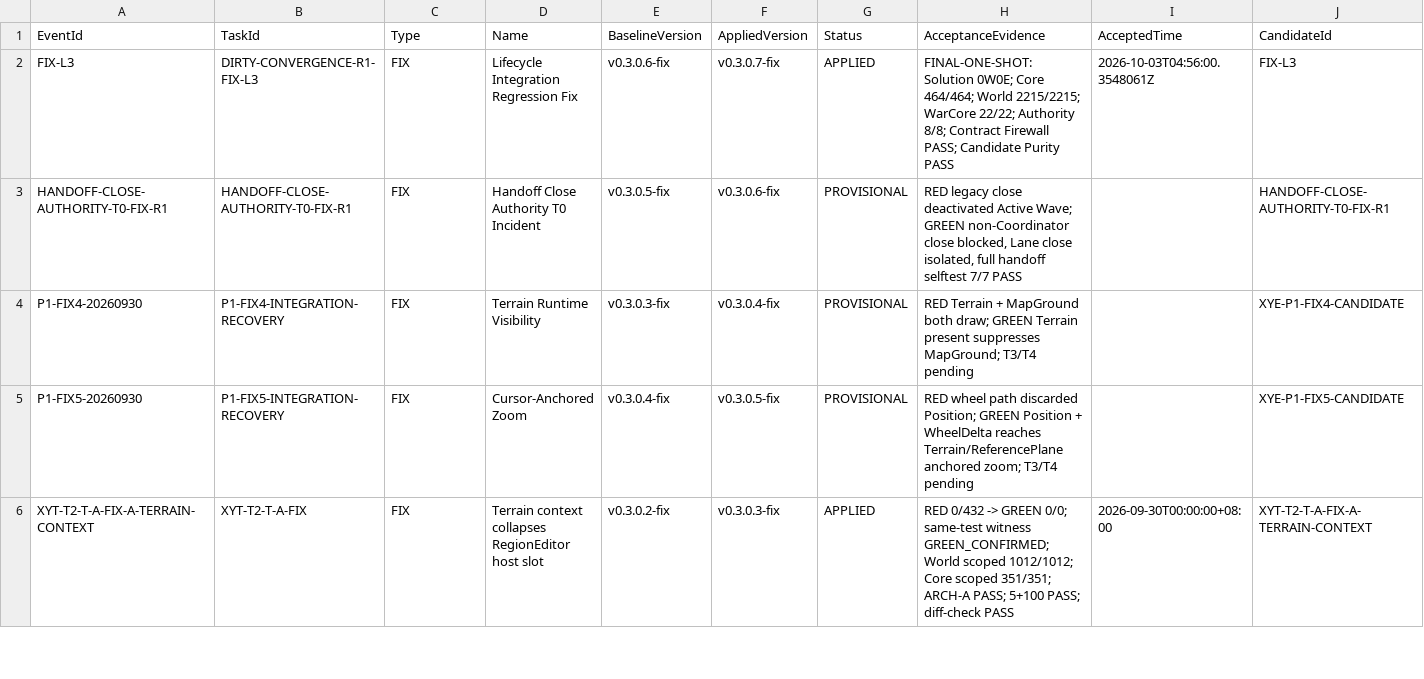
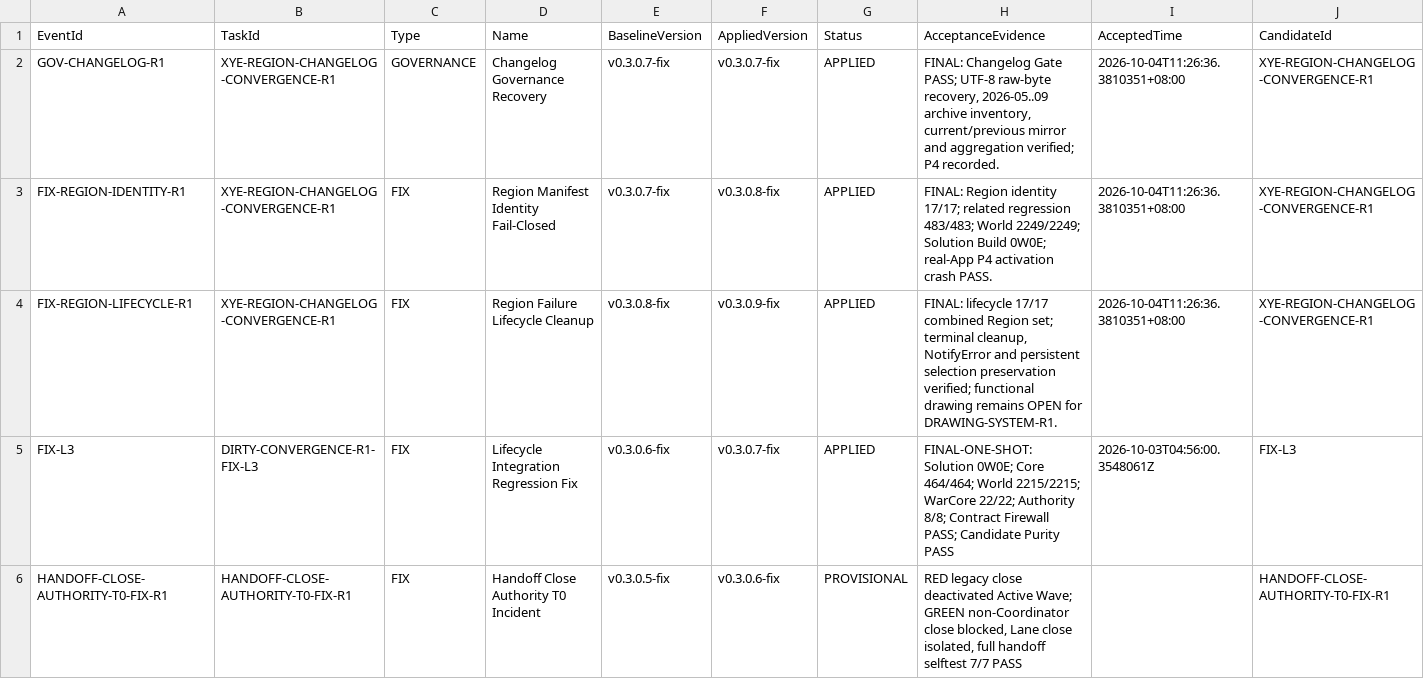
Before and after one commit to Heaifan/XuanYu-Engine, a TSV file: docs/governance/version-events.tsv, drawn as a sheet; only a part is shown; the shorter side is filled out with more unchanged rows; rows hold the shown columns only; the diff names each change by its address in the sheet, - before the commit and + after, or states it on an @@ line.

Commit message:
fix(editor): close region crash and governance recovery

```diff
--- a/docs/governance/version-events.tsv
+++ b/docs/governance/version-events.tsv
+row 2: GOV-CHANGELOG-R1 | XYE-REGION-CHANGELOG-CONVERGENCE-R1 | GOVERNANCE | Changelog Governance Recovery | v0.3.0.7-fix | v0.3.0.7-fix | APPLIED | FINAL: Changelog Gate PASS; UTF-8 raw-byte recovery, 2026-05..09 archive inventory, current/previous mirror and aggregation verified; P4 recorded. | 2026-10-04T11:26:36.3810351+08:00 | XYE-REGION-CHANGELOG-CONVERGENCE-R1
+row 3: FIX-REGION-IDENTITY-R1 | XYE-REGION-CHANGELOG-CONVERGENCE-R1 | FIX | Region Manifest Identity Fail-Closed | v0.3.0.7-fix | v0.3.0.8-fix | APPLIED | FINAL: Region identity 17/17; related regression 483/483; World 2249/2249; Solution Build 0W0E; real-App P4 activation crash PASS. | 2026-10-04T11:26:36.3810351+08:00 | XYE-REGION-CHANGELOG-CONVERGENCE-R1
+row 4: FIX-REGION-LIFECYCLE-R1 | XYE-REGION-CHANGELOG-CONVERGENCE-R1 | FIX | Region Failure Lifecycle Cleanup | v0.3.0.8-fix | v0.3.0.9-fix | APPLIED | FINAL: lifecycle 17/17 combined Region set; terminal cleanup, NotifyError and persistent selection preservation verified; functional drawing remains OPEN for DRAWING-SYSTEM-R1. | 2026-10-04T11:26:36.3810351+08:00 | XYE-REGION-CHANGELOG-CONVERGENCE-R1
```
Also changed, not shown: 29 other files.
